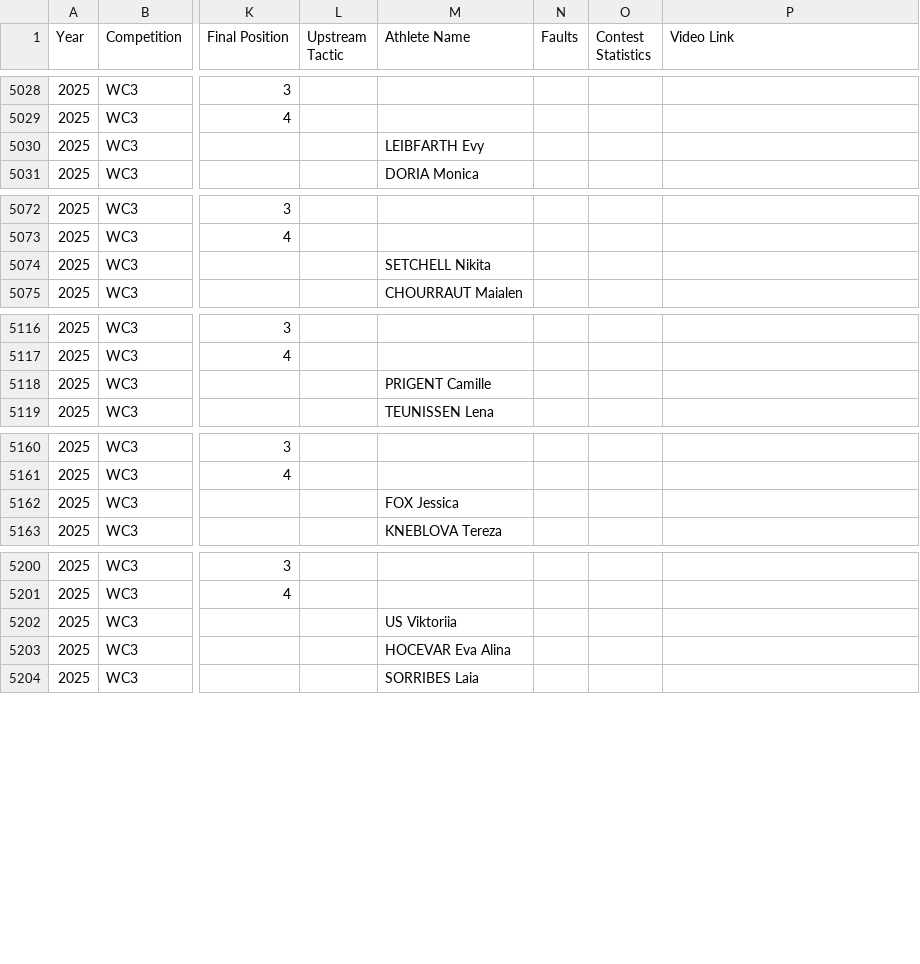
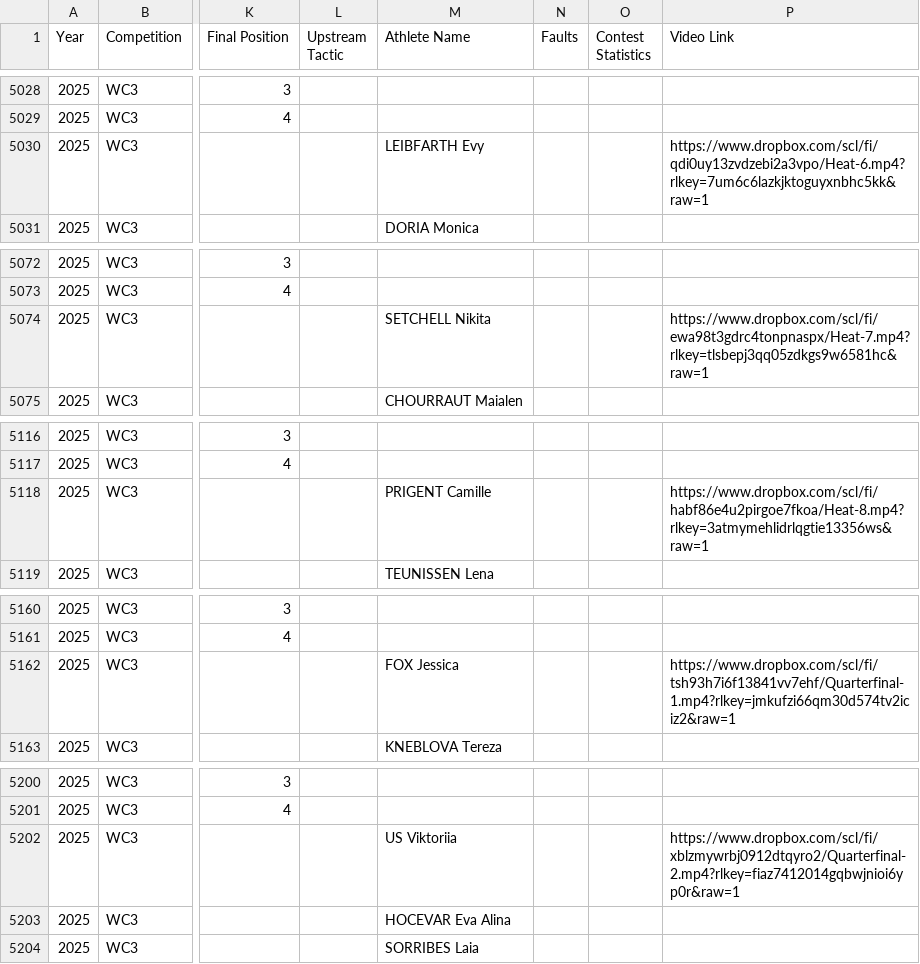
Before and after one commit to katrina-sutherland/kx_tagger, a CSV file: data/kx_race_analysis_git.csv, drawn as a sheet; only a part is shown, gaps mark what is left out; the diff covers the shown part only; the diff names each change by its address in the sheet, - before the commit and + after, or states it on an @@ line.

```diff
--- a/data/kx_race_analysis_git.csv
+++ b/data/kx_race_analysis_git.csv
-P5030 (Video Link): (empty)
+P5030 (Video Link): https://www.dropbox.com/scl/fi/qdi0uy13zvdzebi2a3vpo/Heat-6.mp4?rlkey=7um6c6lazkjktoguyxnbhc5kk&raw=1
-P5074 (Video Link): (empty)
+P5074 (Video Link): https://www.dropbox.com/scl/fi/ewa98t3gdrc4tonpnaspx/Heat-7.mp4?rlkey=tlsbepj3qq05zdkgs9w6581hc&raw=1
-P5118 (Video Link): (empty)
+P5118 (Video Link): https://www.dropbox.com/scl/fi/habf86e4u2pirgoe7fkoa/Heat-8.mp4?rlkey=3atmymehlidrlqgtie13356ws&raw=1
-P5162 (Video Link): (empty)
+P5162 (Video Link): https://www.dropbox.com/scl/fi/tsh93h7i6f13841vv7ehf/Quarterfinal-1.mp4?rlkey=jmkufzi66qm30d574tv2iciz2&raw=1
-P5202 (Video Link): (empty)
+P5202 (Video Link): https://www.dropbox.com/scl/fi/xblzmywrbj0912dtqyro2/Quarterfinal-2.mp4?rlkey=fiaz7412014gqbwjnioi6yp0r&raw=1
```
Also changed, not shown: 10 edited cells elsewhere in this file.
